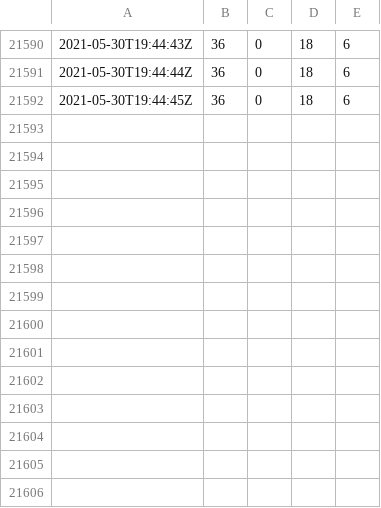
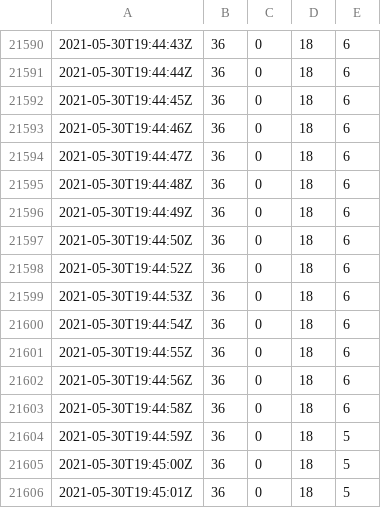
Before and after one commit to Dudy/raspberry, a CSV file: temperatureAndHumidity.csv, drawn as a sheet; only a part is shown, gaps mark what is left out; the diff names each change by its address in the sheet, - before the commit and + after, or states it on an @@ line.

Commit message:
Updated: 2021-05-30 19:45:01

```diff
--- a/temperatureAndHumidity.csv
+++ b/temperatureAndHumidity.csv
+row 21593: 2021-05-30T19:44:46Z | 36 | 0 | 18 | 6
+row 21594: 2021-05-30T19:44:47Z | 36 | 0 | 18 | 6
+row 21595: 2021-05-30T19:44:48Z | 36 | 0 | 18 | 6
+row 21596: 2021-05-30T19:44:49Z | 36 | 0 | 18 | 6
+row 21597: 2021-05-30T19:44:50Z | 36 | 0 | 18 | 6
+row 21598: 2021-05-30T19:44:52Z | 36 | 0 | 18 | 6
+row 21599: 2021-05-30T19:44:53Z | 36 | 0 | 18 | 6
+row 21600: 2021-05-30T19:44:54Z | 36 | 0 | 18 | 6
+row 21601: 2021-05-30T19:44:55Z | 36 | 0 | 18 | 6
+row 21602: 2021-05-30T19:44:56Z | 36 | 0 | 18 | 6
+row 21603: 2021-05-30T19:44:58Z | 36 | 0 | 18 | 6
+row 21604: 2021-05-30T19:44:59Z | 36 | 0 | 18 | 5
+row 21605: 2021-05-30T19:45:00Z | 36 | 0 | 18 | 5
+row 21606: 2021-05-30T19:45:01Z | 36 | 0 | 18 | 5
```
